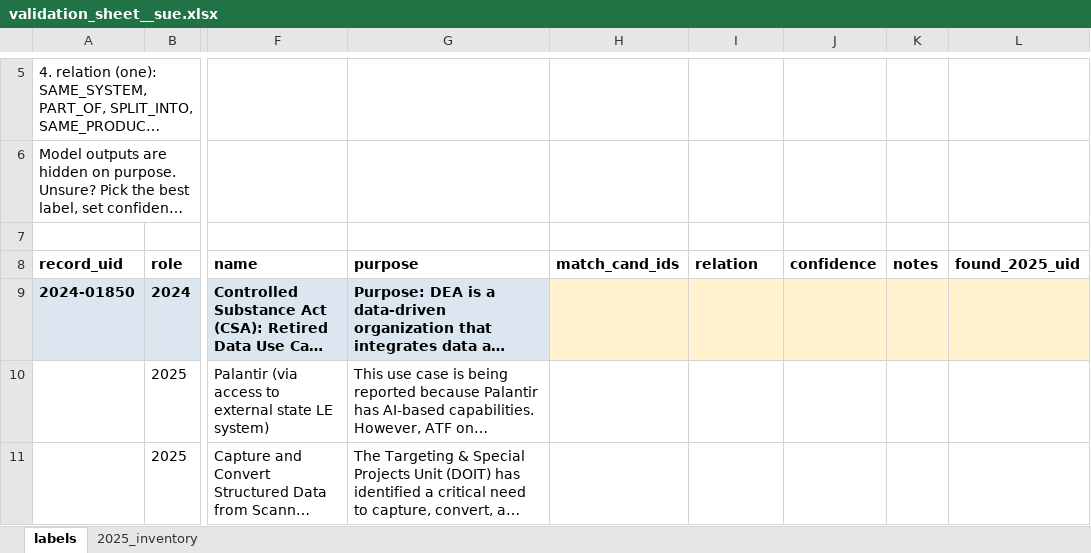
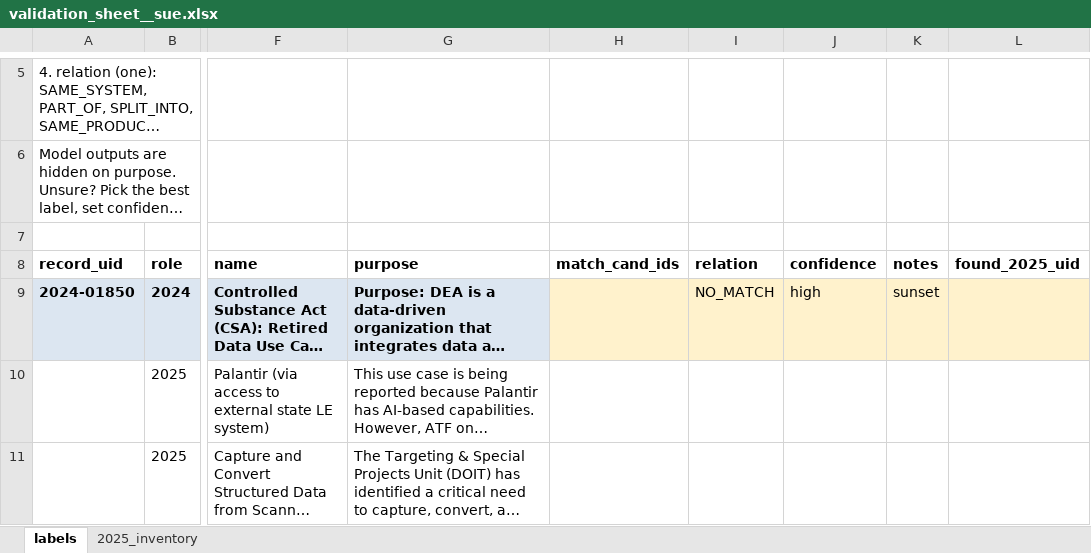
Before and after one commit to suehuynh/AI-use-case-attrition-audit, an Excel workbook: outputs/validation/validation_sheet__sue.xlsx, sheet labels, drawn as a sheet; only a part is shown, gaps mark what is left out; long unchanged cells end in …; values as stored, in another font and other column widths than the file's, no borders; the diff covers the shown part only; the diff names each change by its address in the sheet, - before the commit and + after, or states it on an @@ line.

Commit message:
feat: freeze coder 1 validation labels before model comparison

```diff
--- a/outputs/validation/validation_sheet__sue.xlsx (sheet labels)
+++ b/outputs/validation/validation_sheet__sue.xlsx (sheet labels)
-I9 (relation): (empty)
+I9 (relation): NO_MATCH
-J9 (confidence): (empty)
+J9 (confidence): high
-K9 (notes): (empty)
+K9 (notes): sunset
```
Also changed, not shown: 295 edited cells elsewhere in this sheet, 1 other file.
